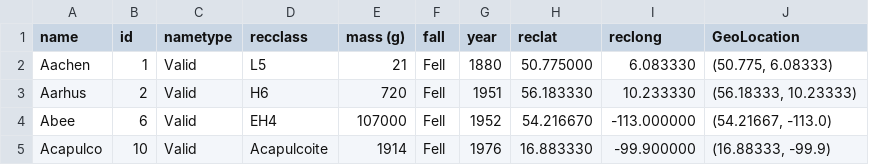
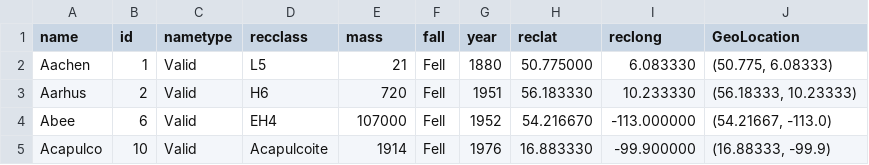
Before and after one commit to dclarke044/Meteorite-Visualization, a CSV file: Meteorite_Landings_WorkingDatavF.csv, drawn as a sheet; only a part is shown.

Commit message:
Update Meteorite_Landings_WorkingDatavF.csv

```diff
--- a/Meteorite_Landings_WorkingDatavF.csv
+++ b/Meteorite_Landings_WorkingDatavF.csv
@@ -1,2 +1,2 @@
-name,id,nametype,recclass,mass (g),fall,year,reclat,reclong,GeoLocation
+name,id,nametype,recclass,mass,fall,year,reclat,reclong,GeoLocation
 Aachen,1,Valid,L5,21,Fell,1880,50.775000,6.083330,"(50.775, 6.08333)"
```
